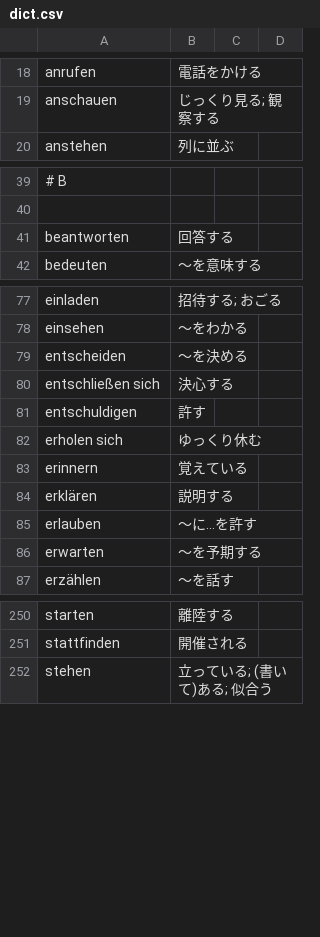
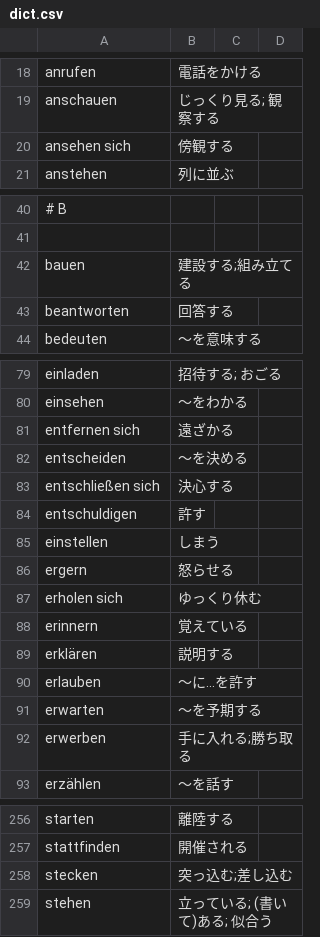
Before and after one commit to autologie/lernkartei, a CSV file: src/dict.csv, drawn as a sheet; only a part is shown, gaps mark what is left out; the diff covers the shown part only; the diff names each change by its address in the sheet, - before the commit and + after, or states it on an @@ line.

Commit message:
added words

```diff
--- a/src/dict.csv
+++ b/src/dict.csv
+row 20: ansehen sich | 傍観する
+row 42: bauen | 建設する;組み立てる
+row 81: entfernen sich | 遠ざかる
+row 85: einstellen | しまう
+row 86: ergern | 怒らせる
+row 92: erwerben | 手に入れる;勝ち取る
+row 258: stecken | 突っ込む;差し込む
```
Also changed, not shown: 2 added rows elsewhere in this file.
